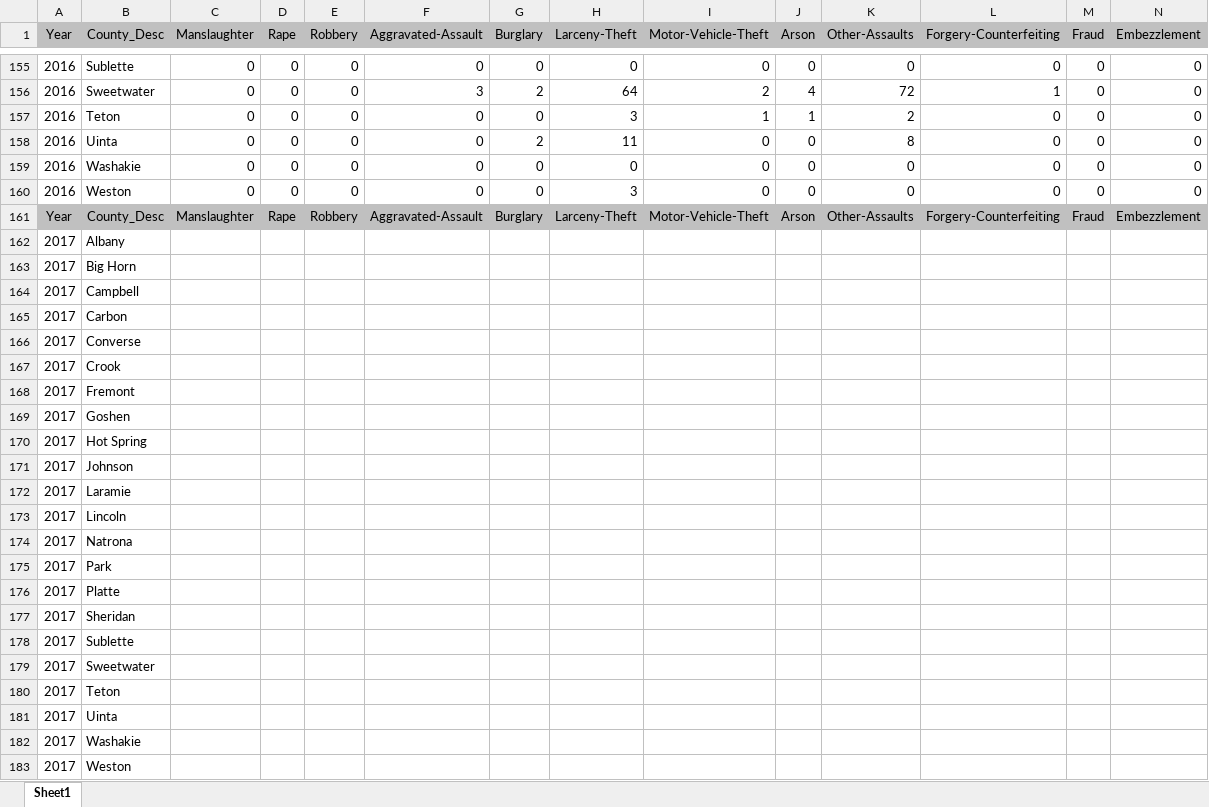
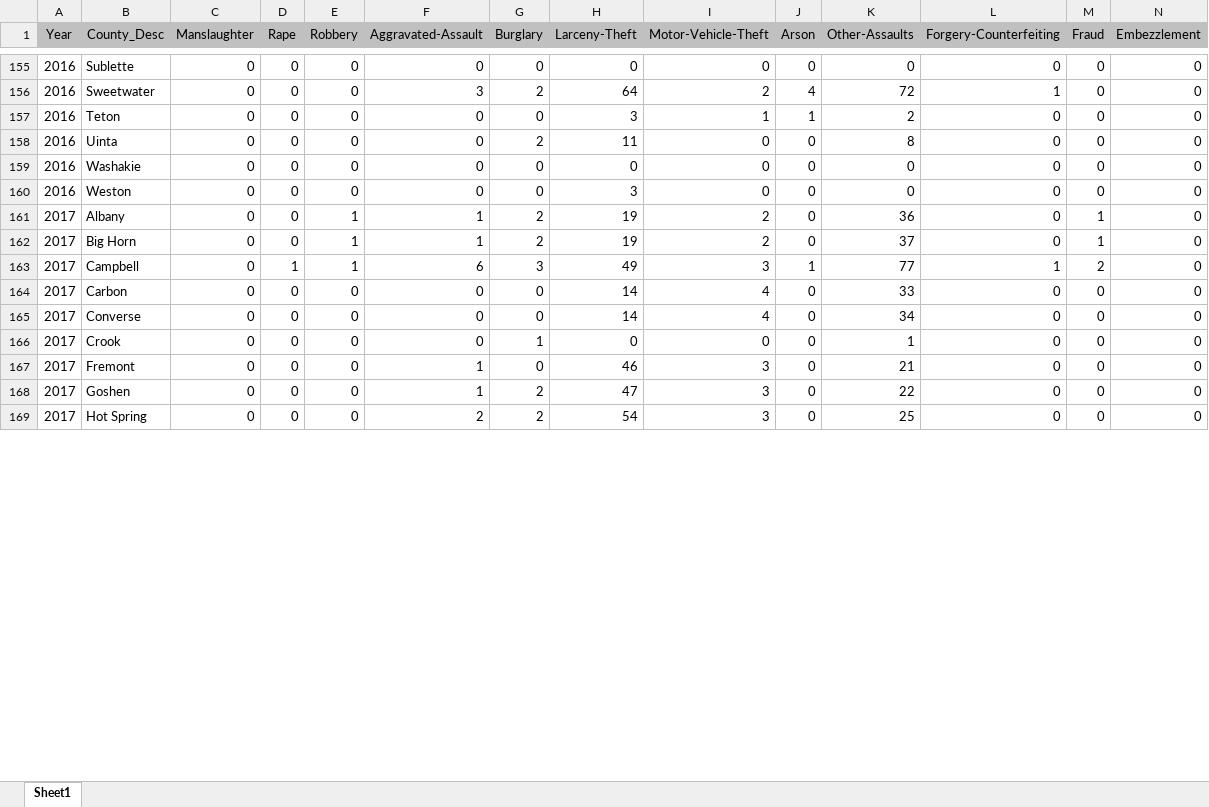
Before and after one commit to CoolComputers/WyJJD, an Excel workbook: new-data/juvenile-arrests/juvenile arrest 2010 to 2017-CLEAN.xlsx, sheet Sheet1, drawn as a sheet; only a part is shown, gaps mark what is left out; values as stored, in another font and other column widths than the file's, no borders; removed rows and columns are numbered as before the commit, all else as after; rows hold the shown columns only; the diff covers the shown part only; the diff names each change by its address in the sheet, - before the commit and + after, or states it on an @@ line.

Commit message:
add 2017 juvy arrest

```diff
--- a/new-data/juvenile-arrests/juvenile arrest 2010 to 2017-CLEAN.xlsx (sheet Sheet1)
+++ b/new-data/juvenile-arrests/juvenile arrest 2010 to 2017-CLEAN.xlsx (sheet Sheet1)
-row 161: Year | County_Desc | Manslaughter | Rape | Robbery | Aggravated-Assault | Burglary | Larceny-Theft | Motor-Vehicle-Theft | Arson | Other-Assaults | Forgery-Counterfeiting | Fraud | Embezzlement
-row 162: 2017 | Albany
-row 163: 2017 | Big Horn
-row 164: 2017 | Campbell
-row 165: 2017 | Carbon
-row 166: 2017 | Converse
-row 167: 2017 | Crook
-row 168: 2017 | Fremont
-row 169: 2017 | Goshen
-row 170: 2017 | Hot Spring
-row 171: 2017 | Johnson
-row 172: 2017 | Laramie
-row 173: 2017 | Lincoln
-row 174: 2017 | Natrona
-row 175: 2017 | Park
-row 176: 2017 | Platte
-row 177: 2017 | Sheridan
-row 178: 2017 | Sublette
-row 179: 2017 | Sweetwater
-row 180: 2017 | Teton
-row 181: 2017 | Uinta
-row 182: 2017 | Washakie
-row 183: 2017 | Weston
+row 161: 2017 | Albany | 0 | 0 | 1 | 1 | 2 | 19 | 2 | 0 | 36 | 0 | 1 | 0
+row 162: 2017 | Big Horn | 0 | 0 | 1 | 1 | 2 | 19 | 2 | 0 | 37 | 0 | 1 | 0
+row 163: 2017 | Campbell | 0 | 1 | 1 | 6 | 3 | 49 | 3 | 1 | 77 | 1 | 2 | 0
+row 164: 2017 | Carbon | 0 | 0 | 0 | 0 | 0 | 14 | 4 | 0 | 33 | 0 | 0 | 0
+row 165: 2017 | Converse | 0 | 0 | 0 | 0 | 0 | 14 | 4 | 0 | 34 | 0 | 0 | 0
+row 166: 2017 | Crook | 0 | 0 | 0 | 0 | 1 | 0 | 0 | 0 | 1 | 0 | 0 | 0
+row 167: 2017 | Fremont | 0 | 0 | 0 | 1 | 0 | 46 | 3 | 0 | 21 | 0 | 0 | 0
+row 168: 2017 | Goshen | 0 | 0 | 0 | 1 | 2 | 47 | 3 | 0 | 22 | 0 | 0 | 0
+row 169: 2017 | Hot Spring | 0 | 0 | 0 | 2 | 2 | 54 | 3 | 0 | 25 | 0 | 0 | 0
```
Also changed, not shown: 14 added rows elsewhere in this sheet, 28 other files.
